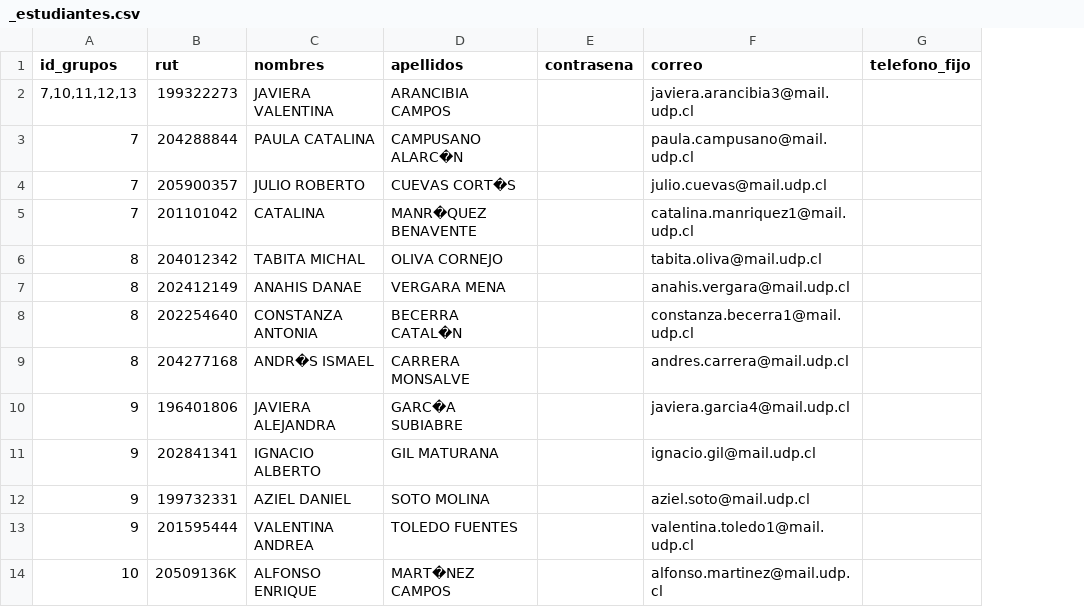
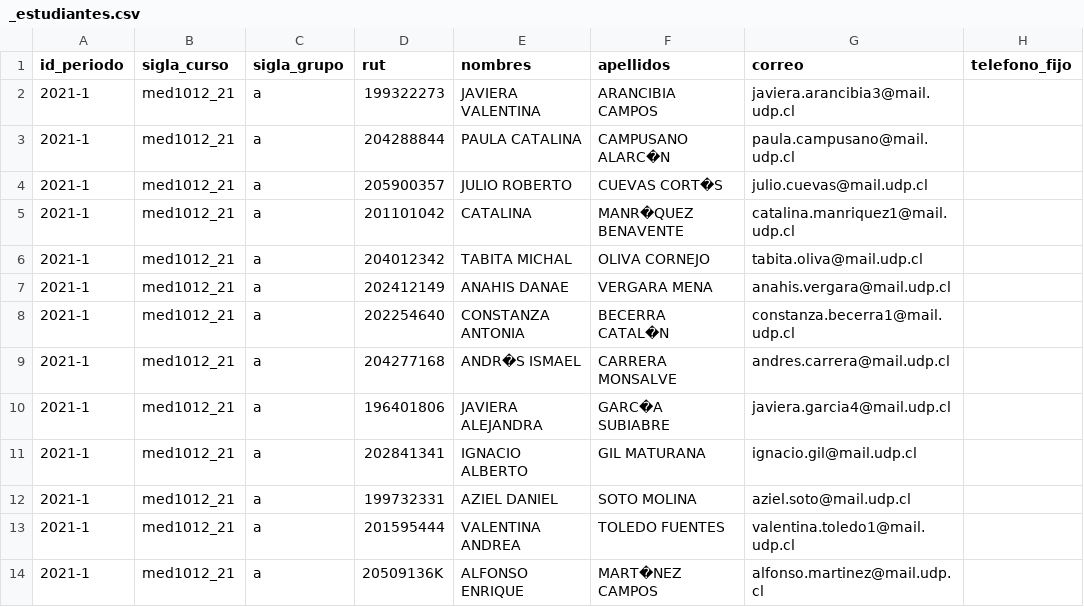
Before and after one commit to v1nland/medroom-backend, a CSV file: migrations/_estudiantes.csv, drawn as a sheet; only a part is shown; removed rows and columns are numbered as before the commit, all else as after; the diff names each change by its address in the sheet, - before the commit and + after, or states it on an @@ line.

```diff
--- a/migrations/_estudiantes.csv
+++ b/migrations/_estudiantes.csv
-column A (id_grupos), rows 2-14: 7,10,11,12,13 | 7 | 7 | 7 | 8 | 8 | 8 | 8 | 9 | 9 | 9 | 9 | 10
+column A (id_periodo), rows 2-14: all 2021-1
+column B (sigla_curso), rows 2-14: all med1012_21
+column C (sigla_grupo), rows 2-14: all a
-column E (contrasena), empty
```
Also changed, not shown: migrations/_grupos.csv, 20 other files.
